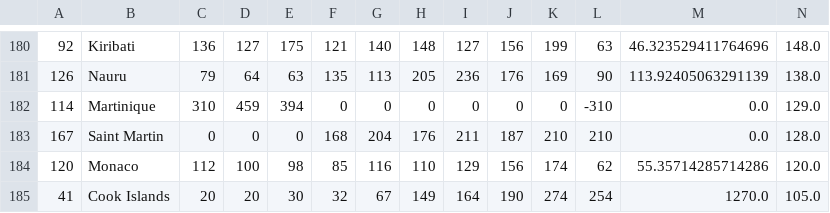
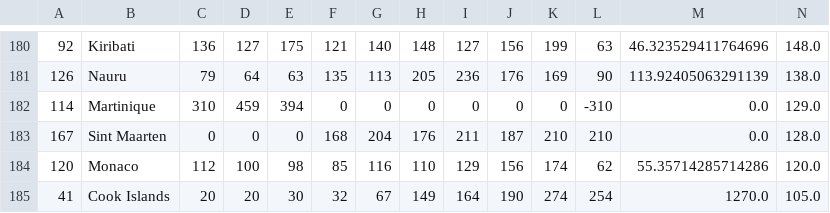
Before and after one commit to guldenturgay/dv-lottery-analysis, a CSV file: DV_num_of_entries.csv, drawn as a sheet; only a part is shown, gaps mark what is left out; the diff covers the shown part only.

```diff
--- a/DV_num_of_entries.csv
+++ b/DV_num_of_entries.csv
@@ -182,3 +185,3 @@
 114,Martinique,310,459,394,0,0,0,0,0,0,-310,0.0,129.0
-167,Saint Martin,0,0,0,168,204,176,211,187,210,210,0.0,128.0
+167,Sint Maarten,0,0,0,168,204,176,211,187,210,210,0.0,128.0
 120,Monaco,112,100,98,85,116,110,129,156,174,62,55.35714285714286,120.0
```
Also changed, not shown: 7 edited cells elsewhere in this file, DV_selected_entrants_2016.csv, DV_selected_entrants_2017.csv, 8 other files.
